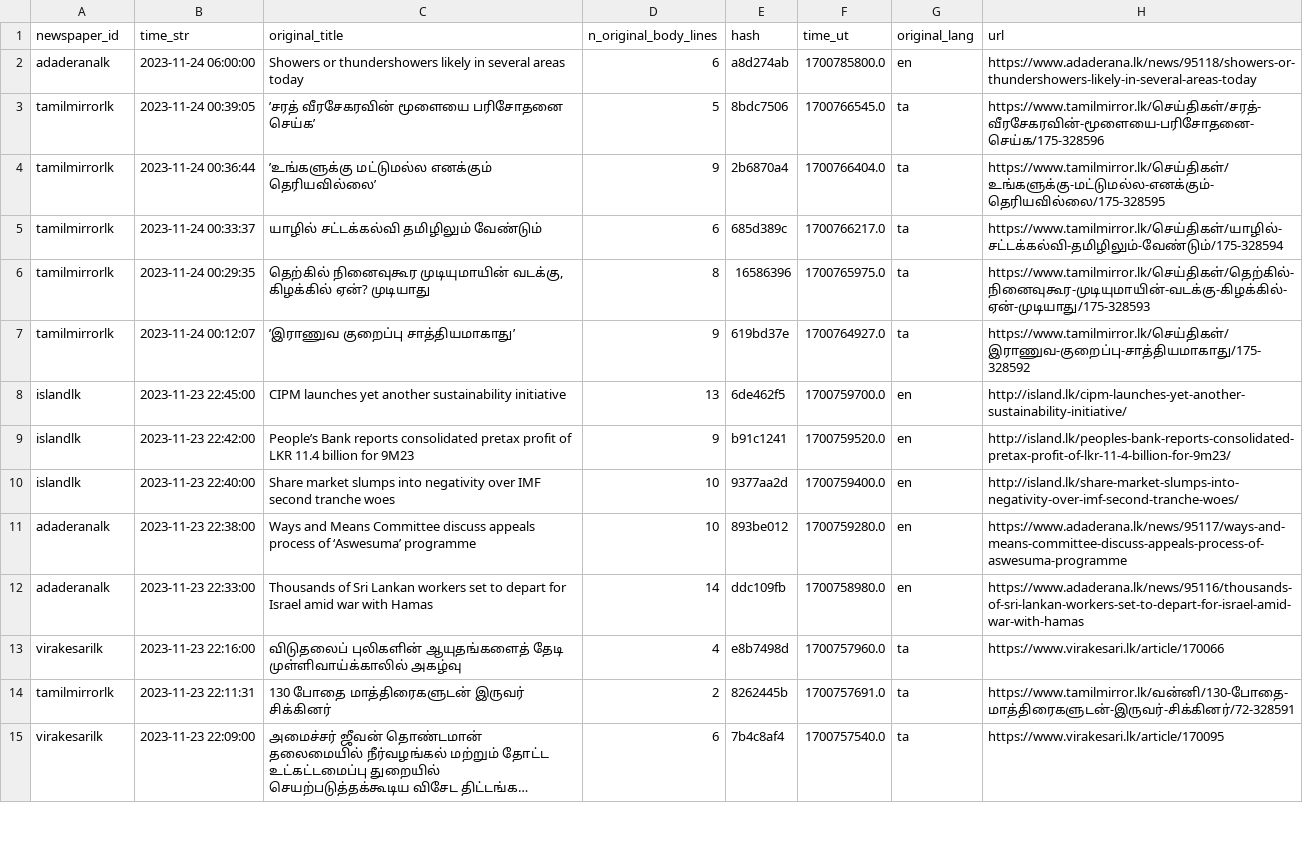
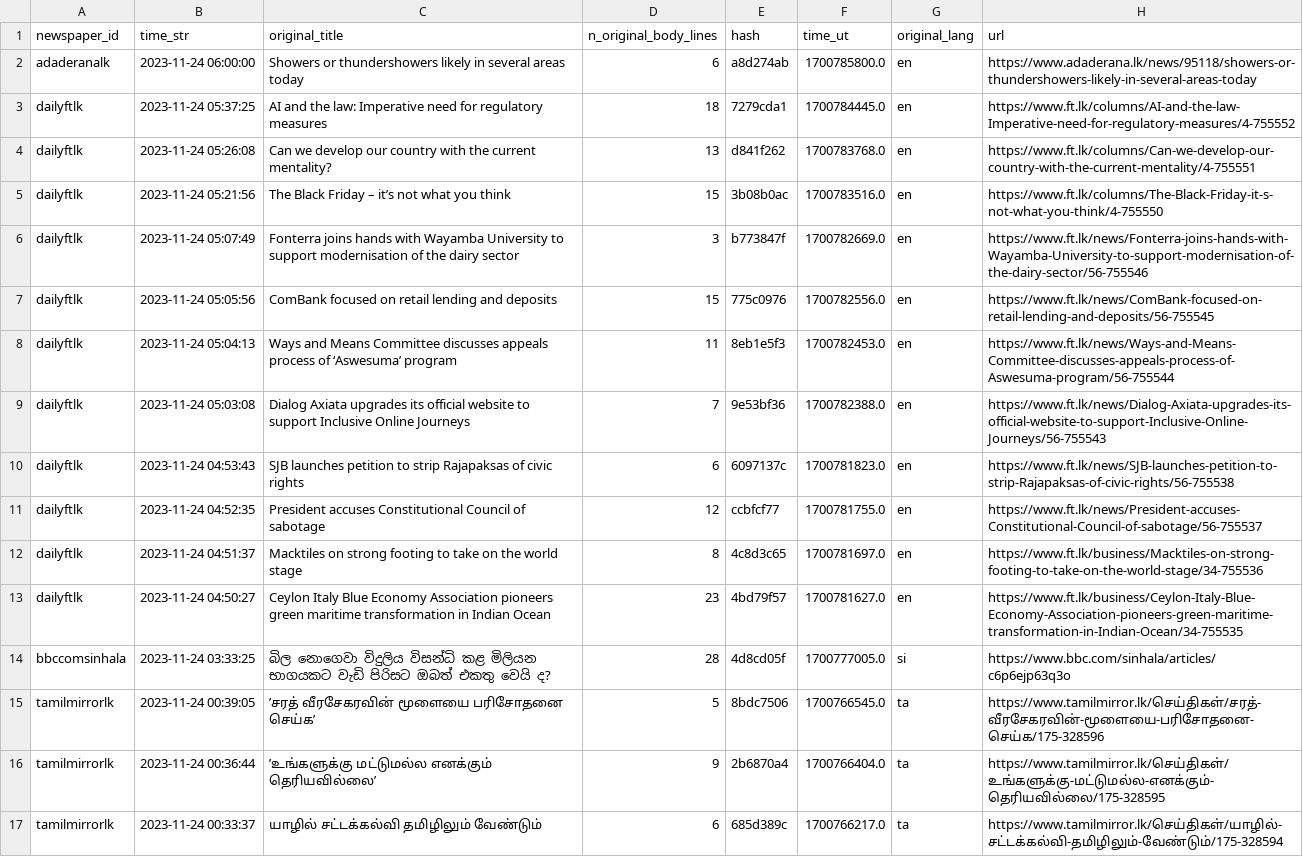
Before and after one commit to nuuuwan/news_lk3_data, a TSV file: reports/summary.tsv, drawn as a sheet; only a part is shown; the shorter side is filled out with more unchanged rows; long unchanged cells end in ….

Commit message:
Uploaded reports

```diff
--- a/reports/summary.tsv
+++ b/reports/summary.tsv
@@ -2,2 +2,14 @@ newspaper_id	time_str	original_title	n_original_body_lines	hash	time_ut	original
 adaderanalk	2023-11-24 06:00:00	Showers or thundershowers likely in several areas today	6	a8d274ab	1700785800.0	en	https://www.adaderana.lk/news/95118/showers-or-thundershowers-likely-in-several-areas-today
+dailyftlk	2023-11-24 05:37:25	AI and the law: Imperative need for regulatory measures	18	7279cda1	1700784445.0	en	https://www.ft.lk/columns/AI-and-the-law-Imperative-need-for-regulatory-measures/4-755552
+dailyftlk	2023-11-24 05:26:08	Can we develop our country with the current mentality?	13	d841f262	1700783768.0	en	https://www.ft.lk/columns/Can-we-develop-our-country-with-the-current-mentality/4-755551
+dailyftlk	2023-11-24 05:21:56	The Black Friday – it’s not what you think	15	3b08b0ac	1700783516.0	en	https://www.ft.lk/columns/The-Black-Friday-it-s-not-what-you-think/4-755550
+dailyftlk	2023-11-24 05:07:49	Fonterra joins hands with Wayamba University to support modernisation of the dairy sector	3	b773847f	1700782669.0	en	https://www.ft.lk/news/Fonterra-joins-hands-with-Wayamba-University-to-support-modernisation-of-the-dairy-sector/56-755546
+dailyftlk	2023-11-24 05:05:56	ComBank focused on retail lending and deposits	15	775c0976	1700782556.0	en	https://www.ft.lk/news/ComBank-focused-on-retail-lending-and-deposits/56-755545
+dailyftlk	2023-11-24 05:04:13	Ways and Means Committee discusses appeals process of ‘Aswesuma’ program	11	8eb1e5f3	1700782453.0	en	https://www.ft.lk/news/Ways-and-Means-Committee-discusses-appeals-process-of-Aswesuma-program/56-755544
+dailyftlk	2023-11-24 05:03:08	Dialog Axiata upgrades its official website to support Inclusive Online Journeys	7	9e53bf36	1700782388.0	en	https://www.ft.lk/news/Dialog-Axiata-upgrades-its-official-website-to-support-Inclusive-Online-Journeys/56-755543
+dailyftlk	2023-11-24 04:53:43	SJB launches petition to strip Rajapaksas of civic rights	6	6097137c	1700781823.0	en	https://www.ft.lk/news/SJB-launches-petition-to-strip-Rajapaksas-of-civic-rights/56-755538
+dailyftlk	2023-11-24 04:52:35	President accuses Constitutional Council of sabotage	12	ccbfcf77	1700781755.0	en	https://www.ft.lk/news/President-accuses-Constitutional-Council-of-sabotage/56-755537
+dailyftlk	2023-11-24 04:51:37	Macktiles on strong footing to take on the world stage	8	4c8d3c65	1700781697.0	en	https://www.ft.lk/business/Macktiles-on-strong-footing-to-take-on-the-world-stage/34-755536
+dailyftlk	2023-11-24 04:50:27	Ceylon Italy Blue Economy Association pioneers green maritime transformation in Indian Ocean	23	4bd79f57	1700781627.0	en	https://www.ft.lk/business/Ceylon-Italy-Blue-Economy-Association-pioneers-green-maritime-transformation-in-Indian-Ocean/34-755535
+bbccomsinhala	2023-11-24 03:33:25	බිල නොගෙවා විදුලිය විසන්ධි කළ මිලියන භාගයකට වැඩි පිරිසට ඔබත් එකතු වෙයි ද?	28	4d8cd05f	1700777005.0	si	https://www.bbc.com/sinhala/articles/c6p6ejp63q3o
 tamilmirrorlk	2023-11-24 00:39:05	’சரத் வீரசேகரவின் மூளையை பரிசோதனை செய்க’	5	8bdc7506	1700766545.0	ta	https://www.tamilmirror.lk/செய்திகள்/சரத்-வீரசேகரவின்-மூளையை-பரிசோதனை-செய்க/175-328596
```
Also changed, not shown: 1 other file.
